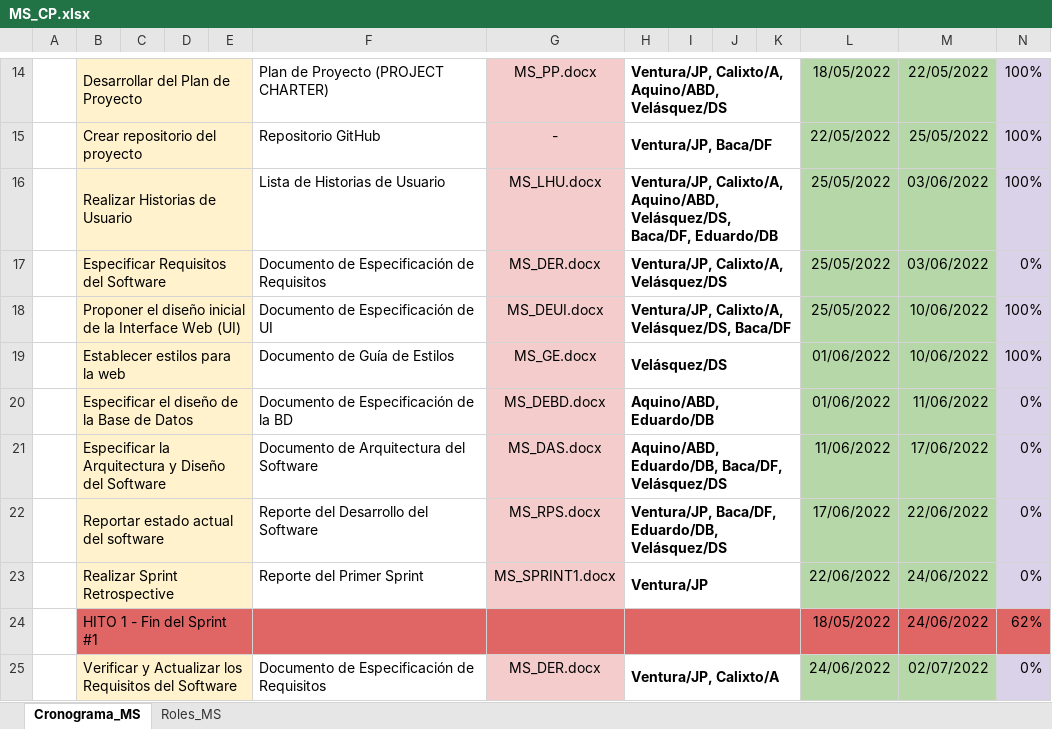
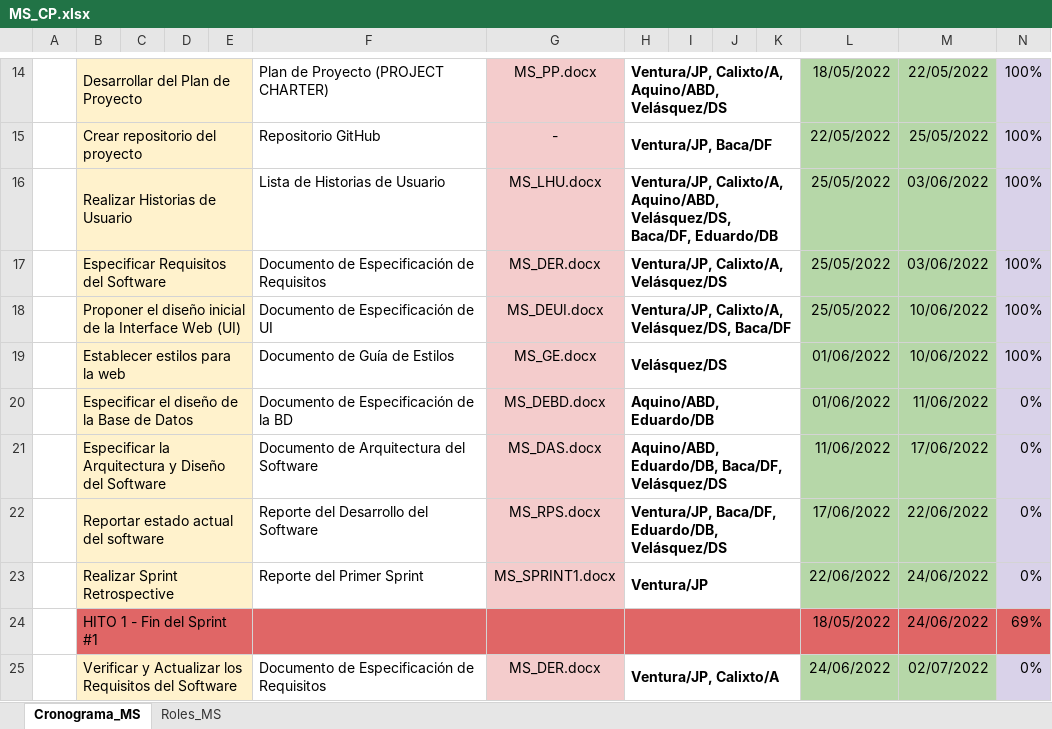
Before and after one commit to JefferVentu/DevSoftAll, an Excel workbook: 01 Documentos/Cronograma/MS_CP.xlsx, sheet Cronograma_MS, drawn as a sheet; only a part is shown, gaps mark what is left out; values as stored, in another font and other column widths than the file's, no borders; the diff names each change by its address in the sheet, - before the commit and + after, or states it on an @@ line.

Commit message:
Actualización de avances en el cronograma

```diff
--- a/01 Documentos/Cronograma/MS_CP.xlsx (sheet Cronograma_MS)
+++ b/01 Documentos/Cronograma/MS_CP.xlsx (sheet Cronograma_MS)
-N17: 0%
+N17: 100%
-N24: 62%
+N24: 69%
```
Also changed, not shown: 1 other file.
